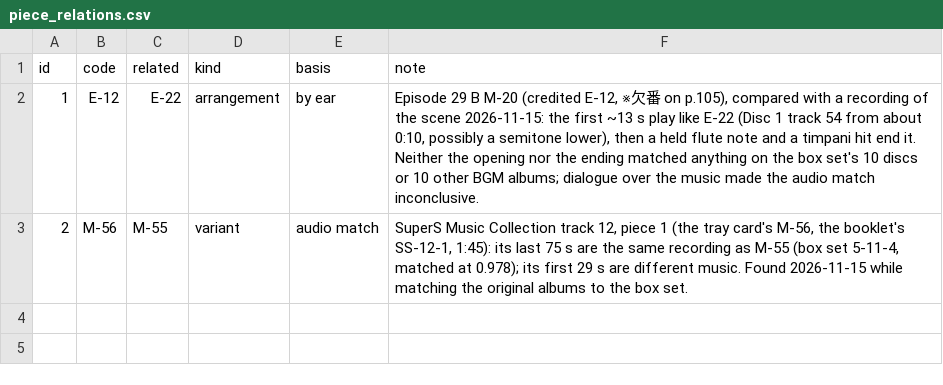
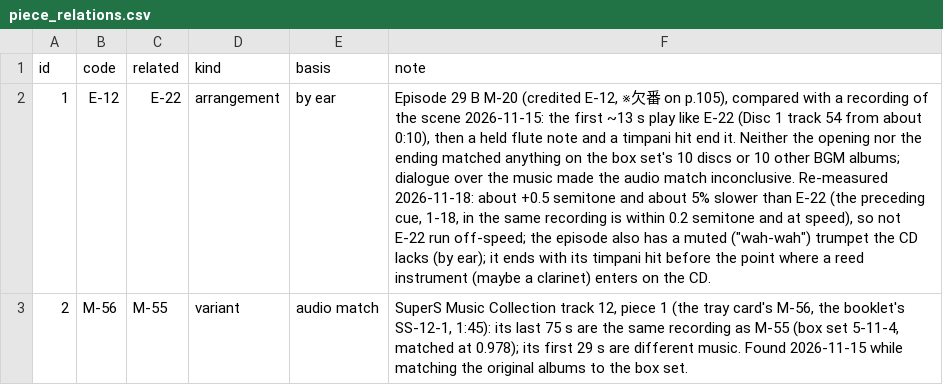
Before and after one commit to gigglyfluff/sailor-moon-cue-sheets, a CSV file: db/piece_relations.csv, drawn as a sheet; the diff names each change by its address in the sheet, - before the commit and + after, or states it on an @@ line.

```diff
--- a/db/piece_relations.csv
+++ b/db/piece_relations.csv
-F2 (note): …from about 0:10, possibly a semitone lower), then a held flute note and a timpani hit end it. Neither the opening nor the ending matched anything on the box set's 10 discs or 10 other BGM albums; dialogue over the music made the audio match inconclusive.
+F2 (note): …from about 0:10), then a held flute note and a timpani hit end it. Neither the opening nor the ending matched anything on the box set's 10 discs or 10 other BGM albums; dialogue over the music made the audio match inconclusive. Re-measured 2026-11-18: about +0.5 semitone and about 5% slower than E-22 (the preceding cue, 1-18, in the same recording is within 0.2 semitone and at speed), so not E-22 run off-speed; the episode also has a muted ("wah-wah") trumpet the CD lacks (by ear); it ends with its timpani hit before the point where a reed instrument (maybe a clarinet) enters on the CD.
```
Also changed, not shown: db/bgm_cues.csv, db/cue_rows.csv, 13 other files.
